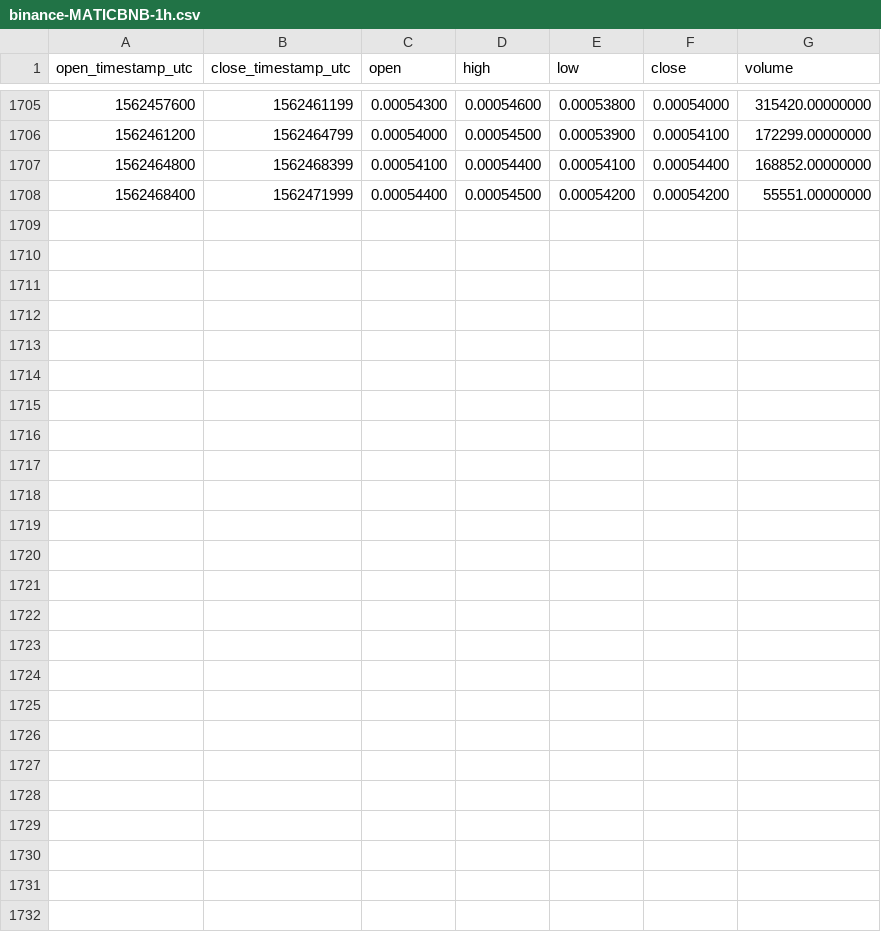
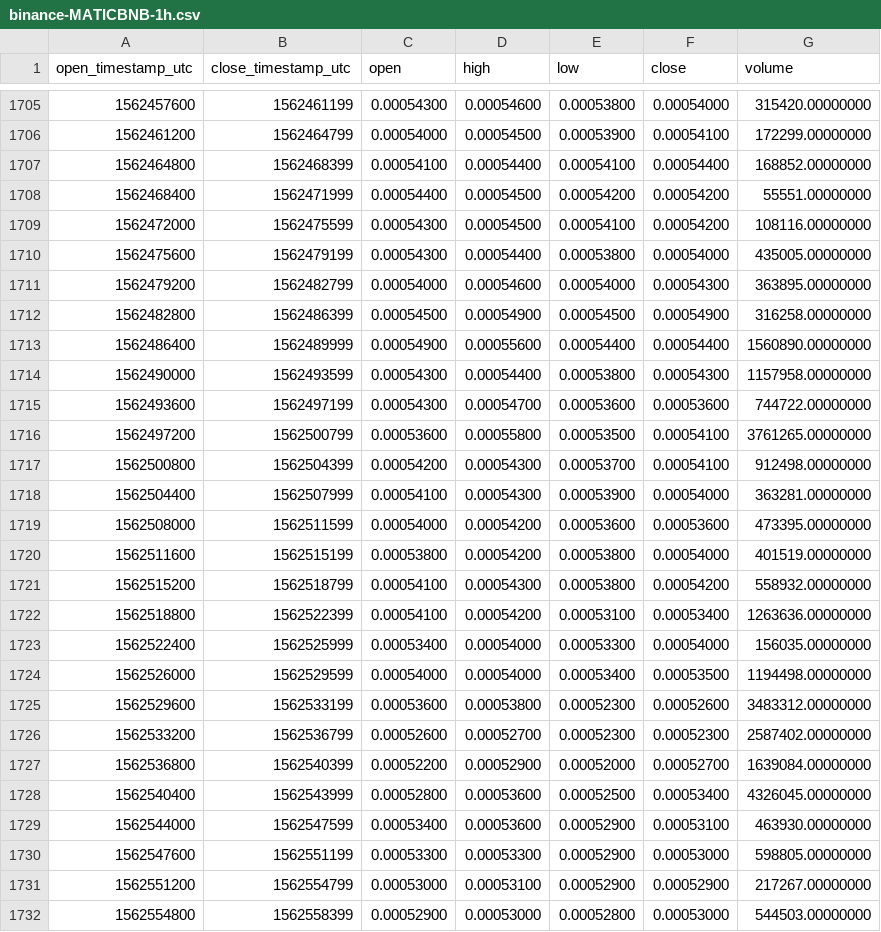
Before and after one commit to cryptobigbro/binance-MATICBNB, a CSV file: binance-MATICBNB-1h.csv, drawn as a sheet; only a part is shown, gaps mark what is left out.

Commit message:
Update OHLCV data.

```diff
--- a/binance-MATICBNB-1h.csv
+++ b/binance-MATICBNB-1h.csv
@@ -1708 +1708,25 @@ open_timestamp_utc,close_timestamp_utc,open,high,low,close,volume
 1562468400,1562471999,0.00054400,0.00054500,0.00054200,0.00054200,55551.00000000
+1562472000,1562475599,0.00054300,0.00054500,0.00054100,0.00054200,108116.00000000
+1562475600,1562479199,0.00054300,0.00054400,0.00053800,0.00054000,435005.00000000
+1562479200,1562482799,0.00054000,0.00054600,0.00054000,0.00054300,363895.00000000
+1562482800,1562486399,0.00054500,0.00054900,0.00054500,0.00054900,316258.00000000
+1562486400,1562489999,0.00054900,0.00055600,0.00054400,0.00054400,1560890.00000000
+1562490000,1562493599,0.00054300,0.00054400,0.00053800,0.00054300,1157958.00000000
+1562493600,1562497199,0.00054300,0.00054700,0.00053600,0.00053600,744722.00000000
+1562497200,1562500799,0.00053600,0.00055800,0.00053500,0.00054100,3761265.00000000
+1562500800,1562504399,0.00054200,0.00054300,0.00053700,0.00054100,912498.00000000
+1562504400,1562507999,0.00054100,0.00054300,0.00053900,0.00054000,363281.00000000
+1562508000,1562511599,0.00054000,0.00054200,0.00053600,0.00053600,473395.00000000
+1562511600,1562515199,0.00053800,0.00054200,0.00053800,0.00054000,401519.00000000
+1562515200,1562518799,0.00054100,0.00054300,0.00053800,0.00054200,558932.00000000
+1562518800,1562522399,0.00054100,0.00054200,0.00053100,0.00053400,1263636.00000000
+1562522400,1562525999,0.00053400,0.00054000,0.00053300,0.00054000,156035.00000000
+1562526000,1562529599,0.00054000,0.00054000,0.00053400,0.00053500,1194498.00000000
+1562529600,1562533199,0.00053600,0.00053800,0.00052300,0.00052600,3483312.00000000
+1562533200,1562536799,0.00052600,0.00052700,0.00052300,0.00052300,2587402.00000000
+1562536800,1562540399,0.00052200,0.00052900,0.00052000,0.00052700,1639084.00000000
+1562540400,1562543999,0.00052800,0.00053600,0.00052500,0.00053400,4326045.00000000
+1562544000,1562547599,0.00053400,0.00053600,0.00052900,0.00053100,463930.00000000
+1562547600,1562551199,0.00053300,0.00053300,0.00052900,0.00053000,598805.00000000
+1562551200,1562554799,0.00053000,0.00053100,0.00052900,0.00052900,217267.00000000
+1562554800,1562558399,0.00052900,0.00053000,0.00052800,0.00053000,544503.00000000
```
Also changed, not shown: binance-MATICBNB-1d.csv.
